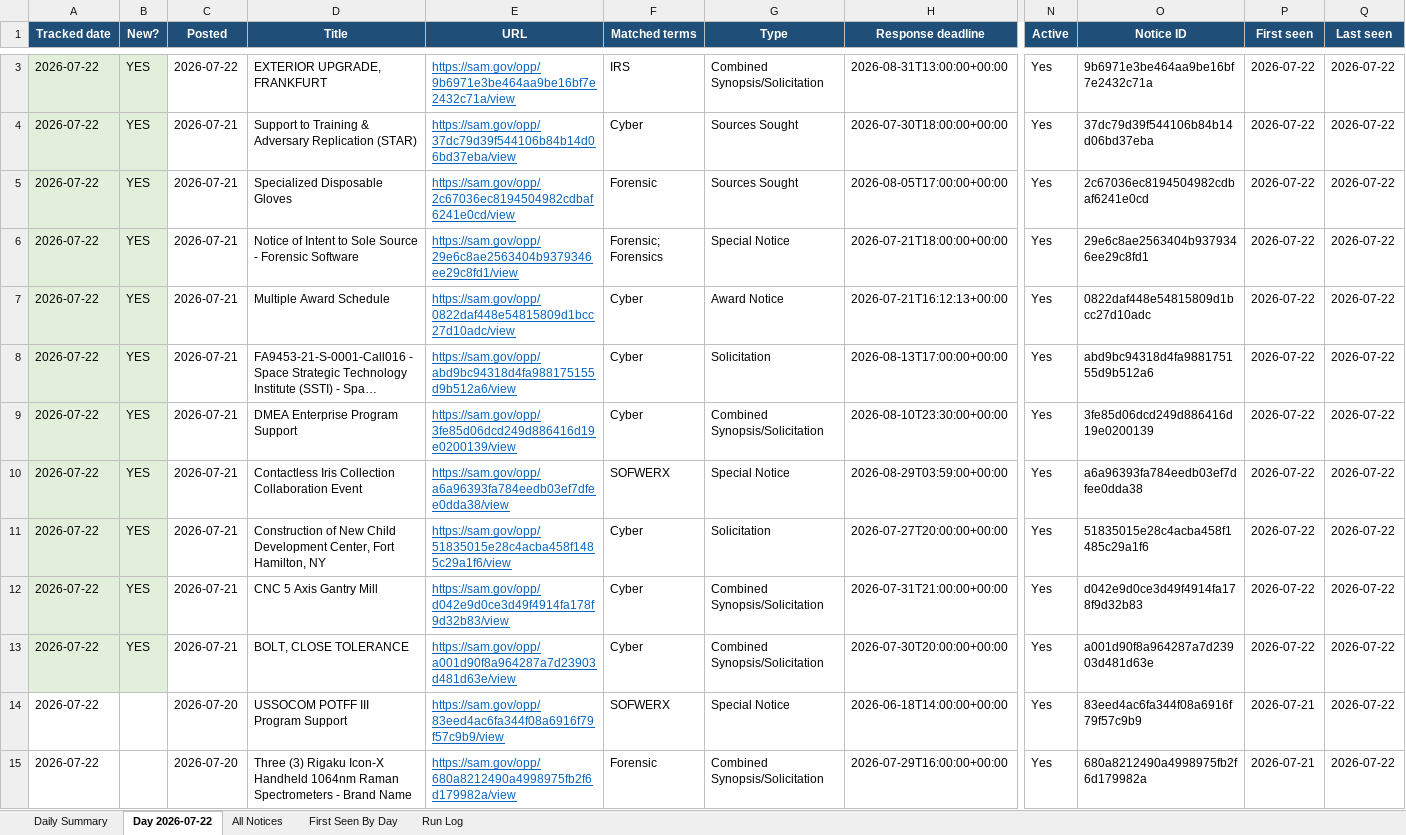
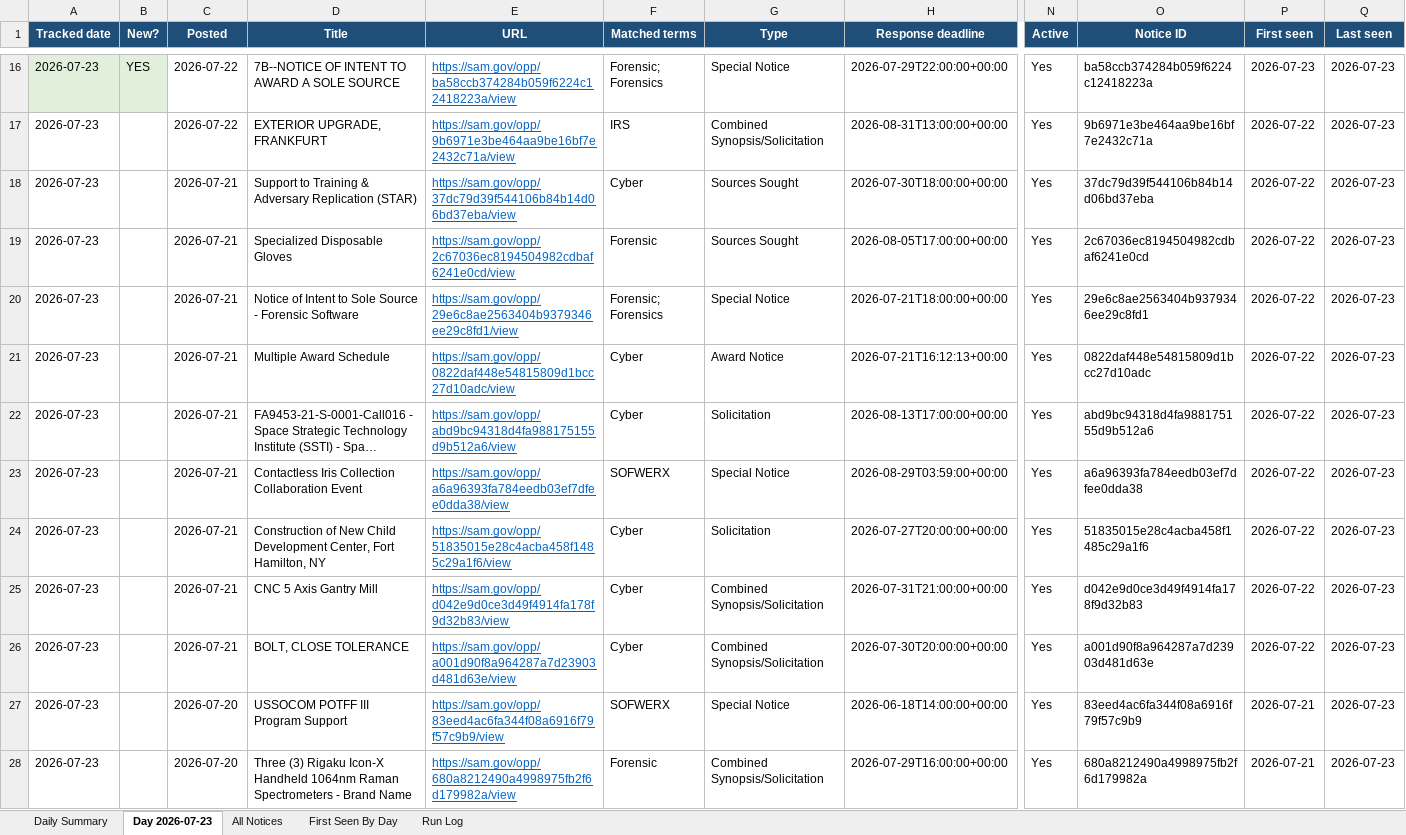
Before and after one commit to biscuitdh/44aa9566-3f78-4f70-9255-8cc9b8d7e019, an Excel workbook: docs/v/SAM-daily-latest.xlsx, sheet Day 2026-07-23, drawn as a sheet; only a part is shown, gaps mark what is left out; long unchanged cells end in …; values as stored, in another font and other column widths than the file's, no borders; removed rows and columns are numbered as before the commit, all else as after; rows hold the shown columns only; the diff covers the shown part only; the diff names each change by its address in the sheet, - before the commit and + after, or states it on an @@ line.

```diff
--- a/docs/v/SAM-daily-latest.xlsx (sheet Day 2026-07-23)
+++ b/docs/v/SAM-daily-latest.xlsx (sheet Day 2026-07-23)
-sheet tab: Day 2026-07-22
+sheet tab: Day 2026-07-23
+row 16: 2026-07-23 | YES | 2026-07-22 | 7B--NOTICE OF INTENT TO AWARD A SOLE SOURCE | https://sam.gov/opp/ba58ccb374284b059f6224c12418223a/view | Forensic; Forensics | Special Notice | 2026-07-29T22:00:00+00:00 | Yes | ba58ccb374284b059f6224c12418223a | 2026-07-23 | 2026-07-23
-A17:A22 (Tracked date): 2026-07-22
+A17:A22 (Tracked date): 2026-07-23
-A17:B22 fill: #E2EFDA
+A17:B22 fill: none
-B17:B22 (New?): YES
+B17:B22 (New?): (empty)
-Q17:Q22 (Last seen): 2026-07-22
+Q17:Q22 (Last seen): 2026-07-23
-row 9: 2026-07-22 | YES | 2026-07-21 | DMEA Enterprise Program Support | https://sam.gov/opp/3fe85d06dcd249d886416d19e0200139/view | Cyber | Combined Synopsis/Solicitation | 2026-08-10T23:30:00+00:00 | Yes | 3fe85d06dcd249d886416d19e0200139 | 2026-07-22 | 2026-07-22
-A23:A28 (Tracked date): 2026-07-22
+A23:A28 (Tracked date): 2026-07-23
-A23:B26 fill: #E2EFDA
+A23:B26 fill: none
-B23:B26 (New?): YES
+B23:B26 (New?): (empty)
-Q23:Q28 (Last seen): 2026-07-22
+Q23:Q28 (Last seen): 2026-07-23
```
Also changed, not shown: 13 added rows, 12 removed rows and 71 edited cells elsewhere in this sheet, sheet All Notices, sheet First Seen By Day, sheet Run Log, sheet Daily Summary, 12 other files.
